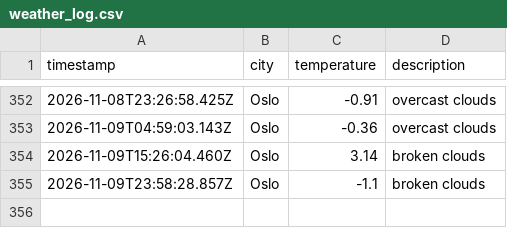
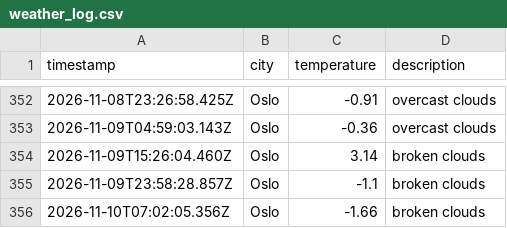
Before and after one commit to jtaiwo1/weather_data_ops, a CSV file: data/weather_log.csv, drawn as a sheet; only a part is shown, gaps mark what is left out.

```diff
--- a/data/weather_log.csv
+++ b/data/weather_log.csv
@@ -355 +355,2 @@ timestamp,city,temperature,description
 2026-11-09T23:58:28.857Z,Oslo,-1.1,broken clouds
+2026-11-10T07:02:05.356Z,Oslo,-1.66,broken clouds
```
Also changed, not shown: 1 other file.
